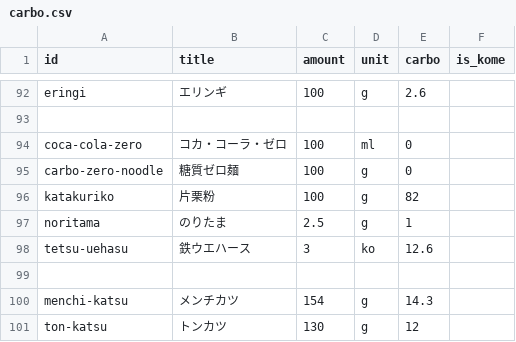
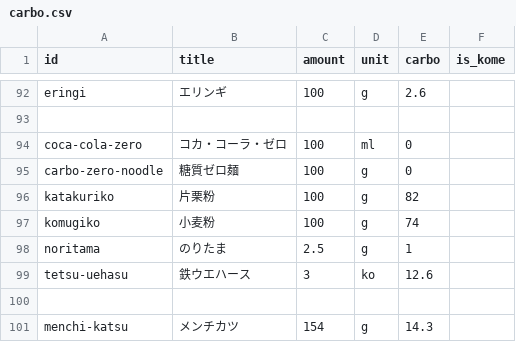
Before and after one commit to harukamm/food-diary, a CSV file: carbo.csv, drawn as a sheet; only a part is shown, gaps mark what is left out; the shorter side is filled out with more unchanged rows.

```diff
--- a/carbo.csv
+++ b/carbo.csv
@@ -96,2 +96,3 @@ carbo-zero-noodle,糖質ゼロ麺,100,g,0
 katakuriko,片栗粉,100,g,82
+komugiko,小麦粉,100,g,74
 noritama,のりたま,2.5,g,1
```
Also changed, not shown: 7 other files.
